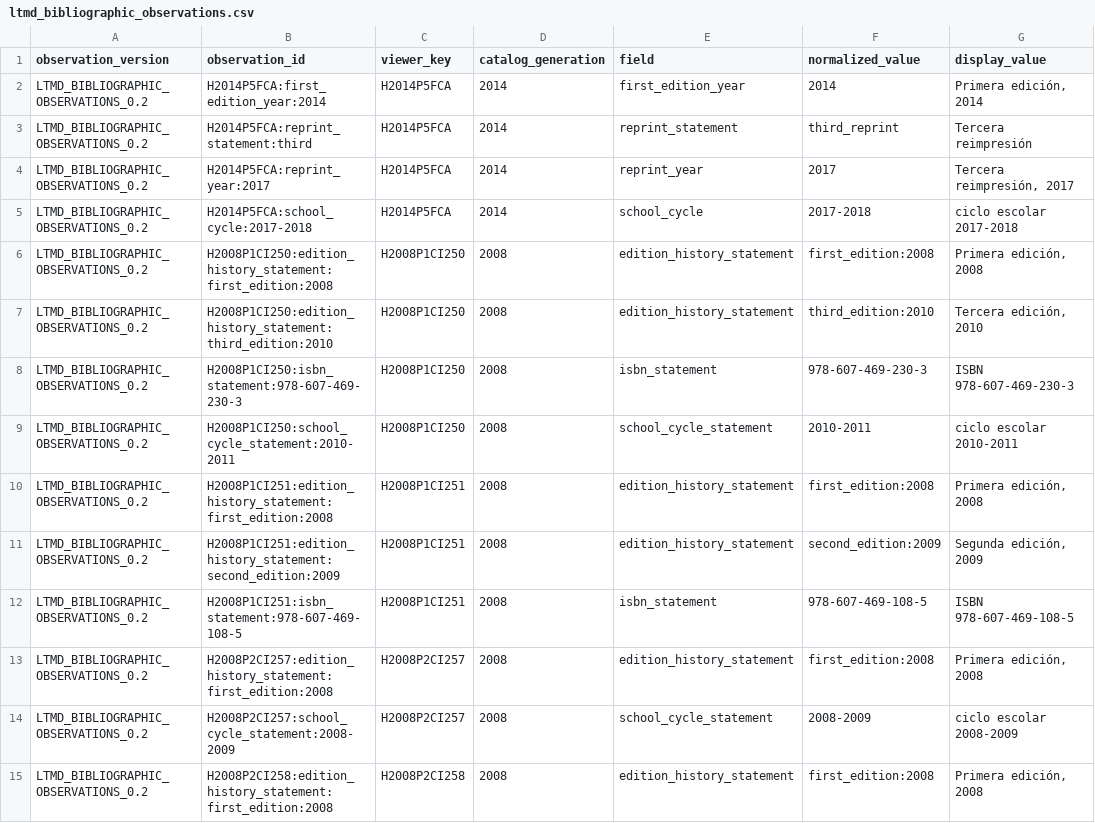
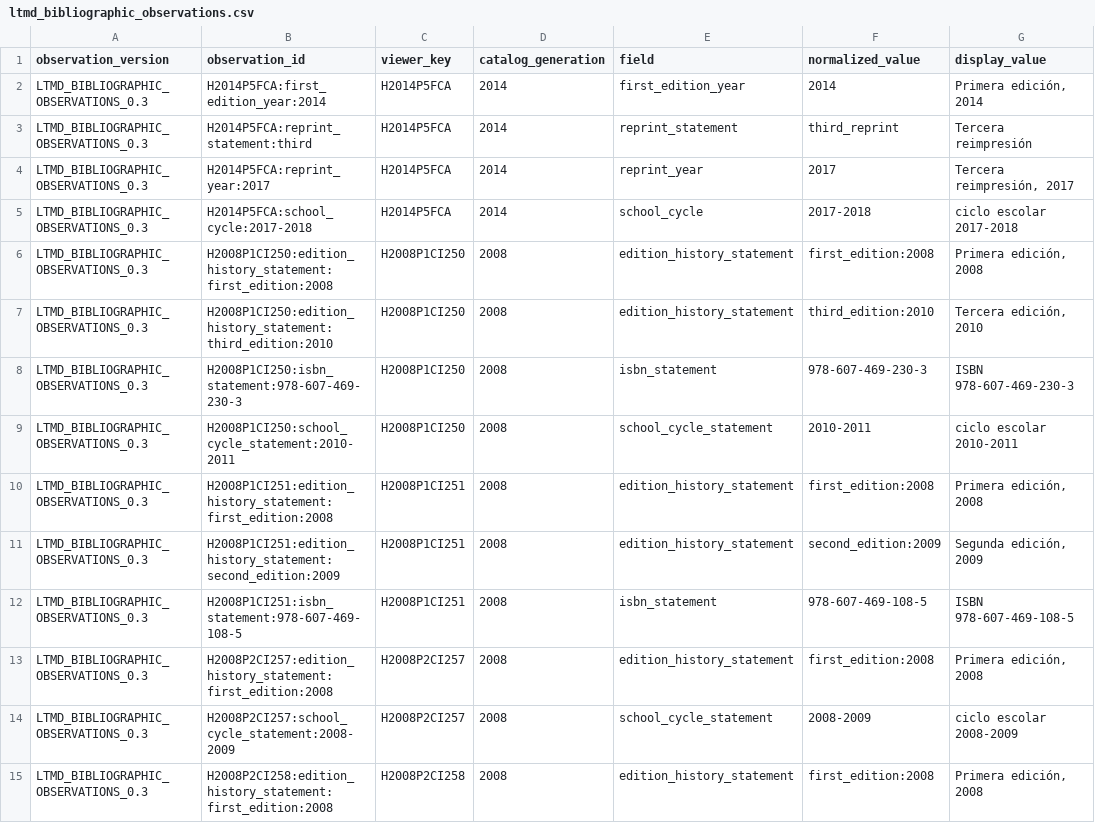
Before and after one commit to fersandovalgtz/libro-texto-mexicano-digital, a CSV file: data/catalog/ltmd_bibliographic_observations.csv, drawn as a sheet; only a part is shown; the diff covers the shown part only; the diff names each change by its address in the sheet, - before the commit and + after, or states it on an @@ line.

```diff
--- a/data/catalog/ltmd_bibliographic_observations.csv
+++ b/data/catalog/ltmd_bibliographic_observations.csv
-A2:A15 (observation_version): LTMD_BIBLIOGRAPHIC_OBSERVATIONS_0.2
+A2:A15 (observation_version): LTMD_BIBLIOGRAPHIC_OBSERVATIONS_0.3
```
Also changed, not shown: 2 added rows and 79 edited cells elsewhere in this file, data/catalog/ltmd_bibliographic_observation_evidence.csv, 1 other file.
